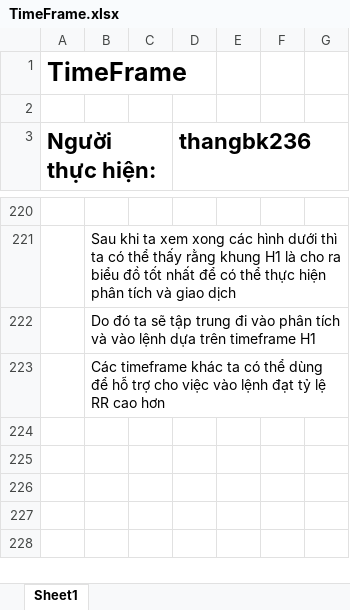
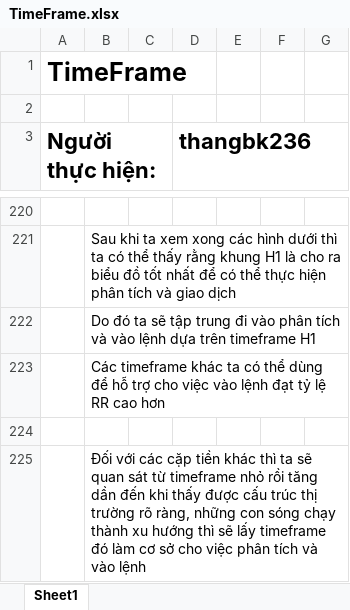
Before and after one commit to thangbk236/QuanTriFx, an Excel workbook: TimeFrame.xlsx, sheet Sheet1, drawn as a sheet; only a part is shown, gaps mark what is left out; values as stored, in another font and other column widths than the file's, no borders; charts and pictures not drawn; the diff names each change by its address in the sheet, - before the commit and + after, or states it on an @@ line.

Commit message:
cap nhat thang 12

```diff
--- a/TimeFrame.xlsx (sheet Sheet1)
+++ b/TimeFrame.xlsx (sheet Sheet1)
+row 224: (empty)
+row 225:  | Đối với các cặp tiền khác thì ta sẽ quan sát từ timeframe nhỏ rồi tăng dần đến khi thấy được cấu trúc thị trường rõ ràng, những con sóng chạy thành xu hướng thì sẽ lấy timeframe đó làm cơ sở cho việc phân tích và vào lệnh
```
Also changed, not shown: Level.xlsx, 19 other files.
